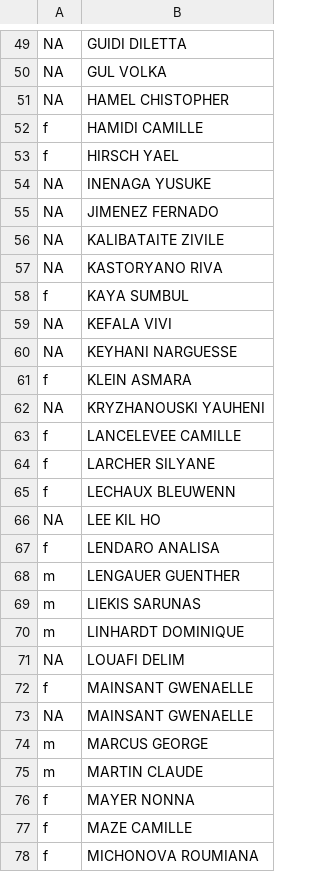
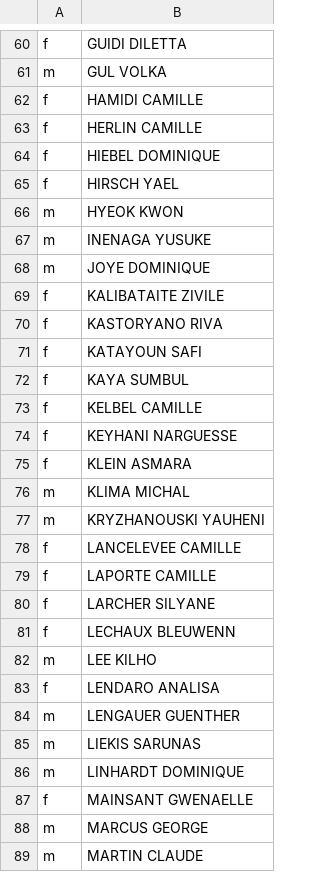
Before and after one commit to briatte/congres-afsp, a TSV file: data/genders.tsv, drawn as a sheet; only a part is shown, gaps mark what is left out; the shorter side is filled out with more unchanged rows; removed rows and columns are numbered as before the commit, all else as after; the diff covers the shown part only; the diff names each change by its address in the sheet, - before the commit and + after, or states it on an @@ line.

```diff
--- a/data/genders.tsv
+++ b/data/genders.tsv
-A60: NA
+A60: f
-A61: NA
+A61: m
-row 51: NA | HAMEL CHISTOPHER
+row 63: f | HERLIN CAMILLE
+row 64: f | HIEBEL DOMINIQUE
+row 66: m | HYEOK KWON
-A67: NA
+A67: m
-row 55: NA | JIMENEZ FERNADO
+row 68: m | JOYE DOMINIQUE
-A69:A70: NA
+A69:A70: f
+row 71: f | KATAYOUN SAFI
-row 59: NA | KEFALA VIVI
+row 73: f | KELBEL CAMILLE
-A74: NA
+A74: f
+row 76: m | KLIMA MICHAL
-A77: NA
+A77: m
+row 79: f | LAPORTE CAMILLE
-row 66: NA | LEE KIL HO
+row 82: m | LEE KILHO
-row 71: NA | LOUAFI DELIM
-row 73: NA | MAINSANT GWENAELLE
```
Also changed, not shown: 26 added rows, 11 removed rows and 55 edited cells elsewhere in this file, data/edges.csv.
